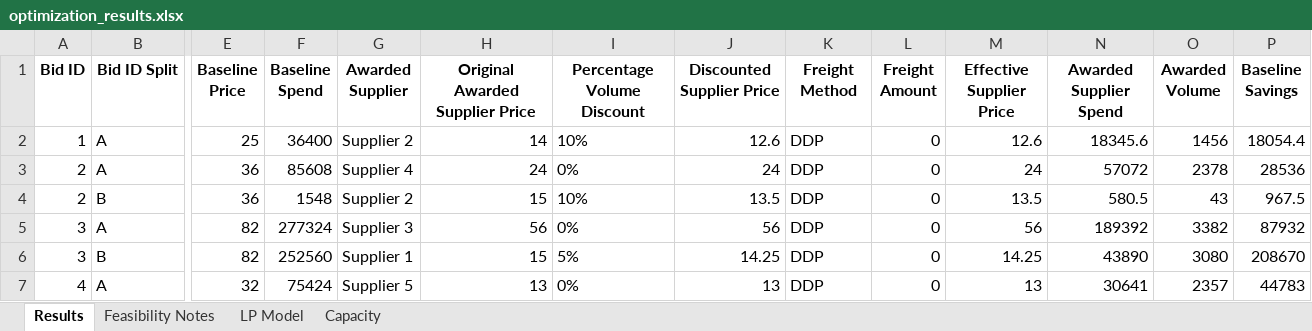
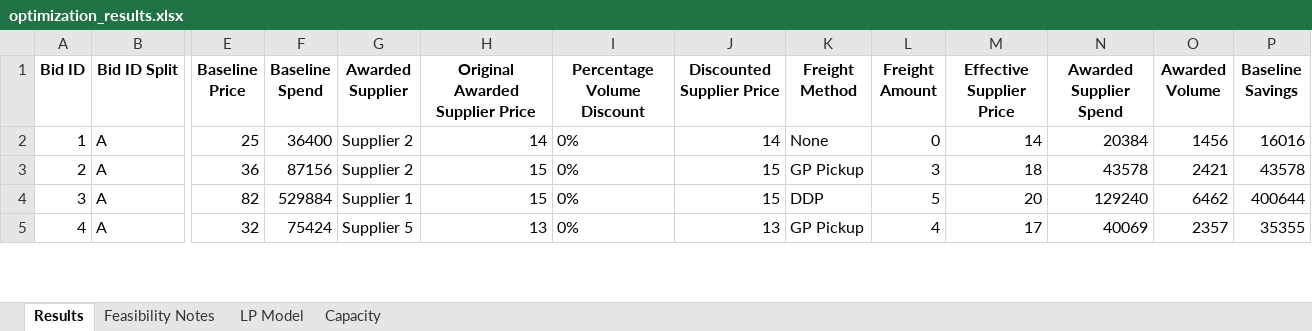
Before and after one commit to peytonwates24/RFP_Analysis_Automation2, an Excel workbook: optimization_results.xlsx, sheet Results, drawn as a sheet; only a part is shown, gaps mark what is left out; values as stored, in another font and other column widths than the file's, no borders; removed rows and columns are numbered as before the commit, all else as after; rows hold the shown columns only; the diff covers the shown part only; the diff names each change by its address in the sheet, - before the commit and + after, or states it on an @@ line.

Commit message:
freight changes updated

```diff
--- a/optimization_results.xlsx (sheet Results)
+++ b/optimization_results.xlsx (sheet Results)
-I2 (Percentage Volume Discount): 10%
+I2 (Percentage Volume Discount): 0%
-J2 (Discounted Supplier Price): 12.6
+J2 (Discounted Supplier Price): 14
-K2 (Freight Method): DDP
+K2 (Freight Method): None
-M2 (Effective Supplier Price): 12.6
+M2 (Effective Supplier Price): 14
-N2 (Awarded Supplier Spend): 18345.6
+N2 (Awarded Supplier Spend): 20384
-P2 (Baseline Savings): 18054.4
+P2 (Baseline Savings): 16016
-F3 (Baseline Spend): 85608
+F3 (Baseline Spend): 87156
-G3 (Awarded Supplier): Supplier 4
+G3 (Awarded Supplier): Supplier 2
-H3 (Original Awarded Supplier Price): 24
+H3 (Original Awarded Supplier Price): 15
-J3 (Discounted Supplier Price): 24
+J3 (Discounted Supplier Price): 15
-K3 (Freight Method): DDP
+K3 (Freight Method): GP Pickup
-L3 (Freight Amount): 0
+L3 (Freight Amount): 3
-M3 (Effective Supplier Price): 24
+M3 (Effective Supplier Price): 18
-N3 (Awarded Supplier Spend): 57072
+N3 (Awarded Supplier Spend): 43578
-O3 (Awarded Volume): 2378
+O3 (Awarded Volume): 2421
-P3 (Baseline Savings): 28536
+P3 (Baseline Savings): 43578
-row 4: 2 | B | 36 | 1548 | Supplier 2 | 15 | 10% | 13.5 | DDP | 0 | 13.5 | 580.5 | 43 | 967.5
-F4 (Baseline Spend): 277324
+F4 (Baseline Spend): 529884
-G4 (Awarded Supplier): Supplier 3
+G4 (Awarded Supplier): Supplier 1
-H4 (Original Awarded Supplier Price): 56
+H4 (Original Awarded Supplier Price): 15
-J4 (Discounted Supplier Price): 56
+J4 (Discounted Supplier Price): 15
-L4 (Freight Amount): 0
+L4 (Freight Amount): 5
-M4 (Effective Supplier Price): 56
+M4 (Effective Supplier Price): 20
-N4 (Awarded Supplier Spend): 189392
+N4 (Awarded Supplier Spend): 129240
-O4 (Awarded Volume): 3382
+O4 (Awarded Volume): 6462
-P4 (Baseline Savings): 87932
+P4 (Baseline Savings): 400644
-row 6: 3 | B | 82 | 252560 | Supplier 1 | 15 | 5% | 14.25 | DDP | 0 | 14.25 | 43890 | 3080 | 208670
-K5 (Freight Method): DDP
+K5 (Freight Method): GP Pickup
-L5 (Freight Amount): 0
+L5 (Freight Amount): 4
-M5 (Effective Supplier Price): 13
+M5 (Effective Supplier Price): 17
-N5 (Awarded Supplier Spend): 30641
+N5 (Awarded Supplier Spend): 40069
-P5 (Baseline Savings): 44783
+P5 (Baseline Savings): 35355
```
Also changed, not shown: 13 edited cells elsewhere in this sheet, sheet LP Model, 2 other files.
